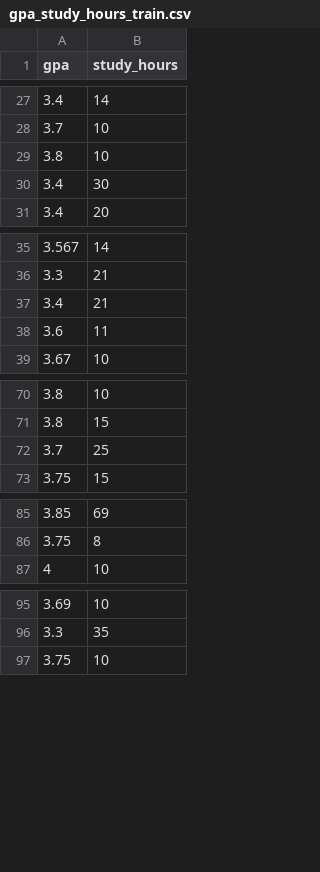
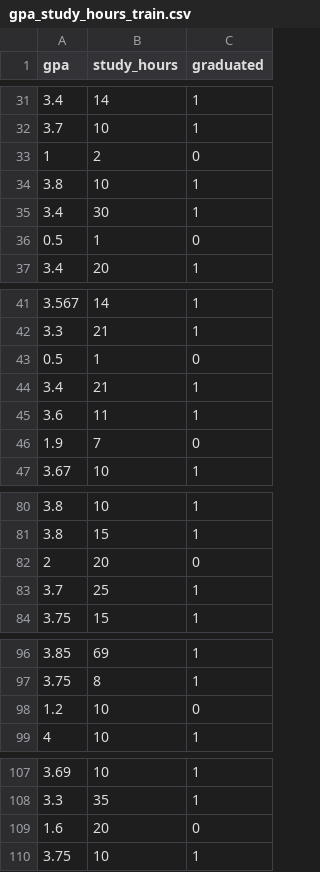
Before and after one commit to FlavioRr/InteligenciaArtificialGpo101, a CSV file: inputData/gpa_study_hours_train.csv, drawn as a sheet; only a part is shown, gaps mark what is left out; the diff covers the shown part only; the diff names each change by its address in the sheet, - before the commit and + after, or states it on an @@ line.

```diff
--- a/inputData/gpa_study_hours_train.csv
+++ b/inputData/gpa_study_hours_train.csv
+column C (graduated), rows 31-32: 1 | 1; rows 34-35: 1 | 1; row 37: 1; rows 41-42: 1 | 1; rows 44-45: 1 | 1; row 47: 1; rows 80-81: 1 | 1; rows 83-84: 1 | 1; rows 96-97: 1 | 1; row 99: 1; rows 107-108: 1 | 1; row 110: 1
+row 33: 1 | 2 | 0
+row 36: 0.5 | 1 | 0
+row 43: 0.5 | 1 | 0
+row 46: 1.9 | 7 | 0
+row 82: 2 | 20 | 0
+row 98: 1.2 | 10 | 0
+row 109: 1.6 | 20 | 0
```
Also changed, not shown: 22 added rows and 3 removed rows elsewhere in this file, inputData/gpa_study_hours.csv, inputData/gpa_study_hours_test.csv, 1 other file.
